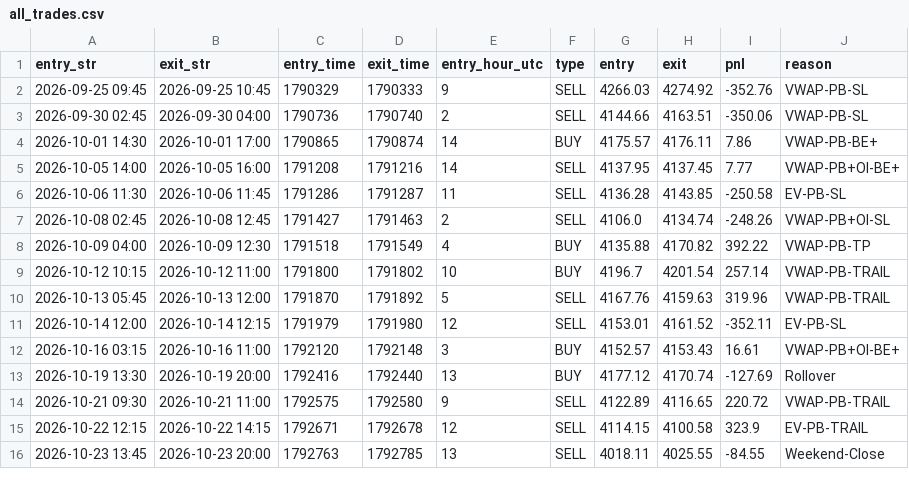
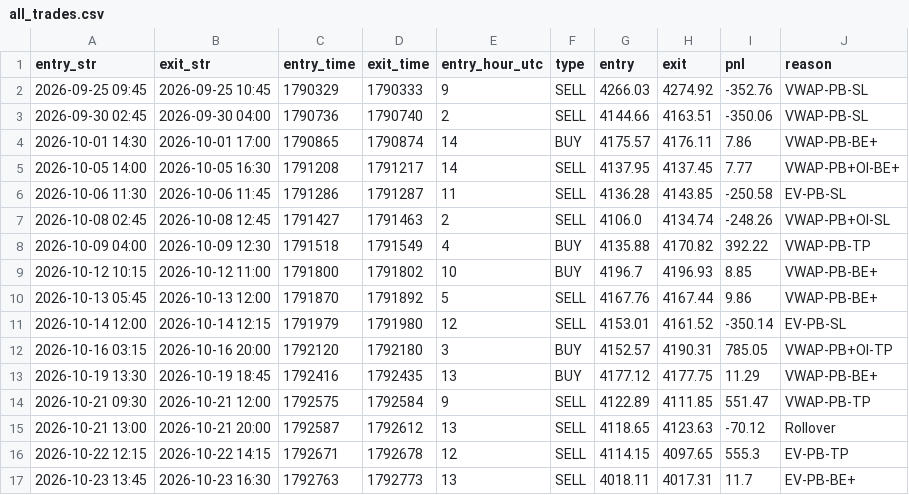
Before and after one commit to khankatan/xauusd-quant-dashboard, a CSV file: data/all_trades.csv, drawn as a sheet; only a part is shown; the diff covers the shown part only.

```diff
--- a/data/all_trades.csv
+++ b/data/all_trades.csv
@@ -4,3 +4,3 @@ entry_str,exit_str,entry_time,exit_time,entry_hour_utc,type,entry,exit,pnl,reaso
 2026-10-01 14:30,2026-10-01 17:00,1790865,1790874,14,BUY,4175.57,4176.11,7.86,VWAP-PB-BE+
-2026-10-05 14:00,2026-10-05 16:00,1791208,1791216,14,SELL,4137.95,4137.45,7.77,VWAP-PB+OI-BE+
+2026-10-05 14:00,2026-10-05 16:30,1791208,1791217,14,SELL,4137.95,4137.45,7.77,VWAP-PB+OI-BE+
 2026-10-06 11:30,2026-10-06 11:45,1791286,1791287,11,SELL,4136.28,4143.85,-250.58,EV-PB-SL
@@ -8,9 +8,10 @@ entry_str,exit_str,entry_time,exit_time,entry_hour_utc,type,entry,exit,pnl,reaso
 2026-10-09 04:00,2026-10-09 12:30,1791518,1791549,4,BUY,4135.88,4170.82,392.22,VWAP-PB-TP
-2026-10-12 10:15,2026-10-12 11:00,1791800,1791802,10,BUY,4196.7,4201.54,257.14,VWAP-PB-TRAIL
-2026-10-13 05:45,2026-10-13 12:00,1791870,1791892,5,SELL,4167.76,4159.63,319.96,VWAP-PB-TRAIL
-2026-10-14 12:00,2026-10-14 12:15,1791979,1791980,12,SELL,4153.01,4161.52,-352.11,EV-PB-SL
-2026-10-16 03:15,2026-10-16 11:00,1792120,1792148,3,BUY,4152.57,4153.43,16.61,VWAP-PB+OI-BE+
-2026-10-19 13:30,2026-10-19 20:00,1792416,1792440,13,BUY,4177.12,4170.74,-127.69,Rollover
-2026-10-21 09:30,2026-10-21 11:00,1792575,1792580,9,SELL,4122.89,4116.65,220.72,VWAP-PB-TRAIL
-2026-10-22 12:15,2026-10-22 14:15,1792671,1792678,12,SELL,4114.15,4100.58,323.9,EV-PB-TRAIL
-2026-10-23 13:45,2026-10-23 20:00,1792763,1792785,13,SELL,4018.11,4025.55,-84.55,Weekend-Close
+2026-10-12 10:15,2026-10-12 11:00,1791800,1791802,10,BUY,4196.7,4196.93,8.85,VWAP-PB-BE+
+2026-10-13 05:45,2026-10-13 12:00,1791870,1791892,5,SELL,4167.76,4167.44,9.86,VWAP-PB-BE+
+2026-10-14 12:00,2026-10-14 12:15,1791979,1791980,12,SELL,4153.01,4161.52,-350.14,EV-PB-SL
+2026-10-16 03:15,2026-10-16 20:00,1792120,1792180,3,BUY,4152.57,4190.31,785.05,VWAP-PB+OI-TP
+2026-10-19 13:30,2026-10-19 18:45,1792416,1792435,13,BUY,4177.12,4177.75,11.29,VWAP-PB-BE+
+2026-10-21 09:30,2026-10-21 12:00,1792575,1792584,9,SELL,4122.89,4111.85,551.47,VWAP-PB-TP
+2026-10-21 13:00,2026-10-21 20:00,1792587,1792612,13,SELL,4118.65,4123.63,-70.12,Rollover
+2026-10-22 12:15,2026-10-22 14:15,1792671,1792678,12,SELL,4114.15,4097.65,555.3,EV-PB-TP
+2026-10-23 13:45,2026-10-23 16:30,1792763,1792773,13,SELL,4018.11,4017.31,11.7,EV-PB-BE+
```
Also changed, not shown: 1 added row and 27 edited cells elsewhere in this file, 1 other file.
